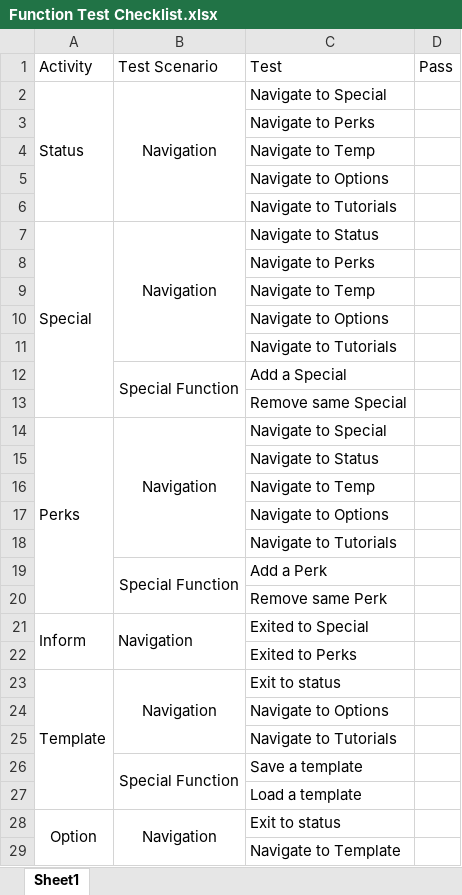
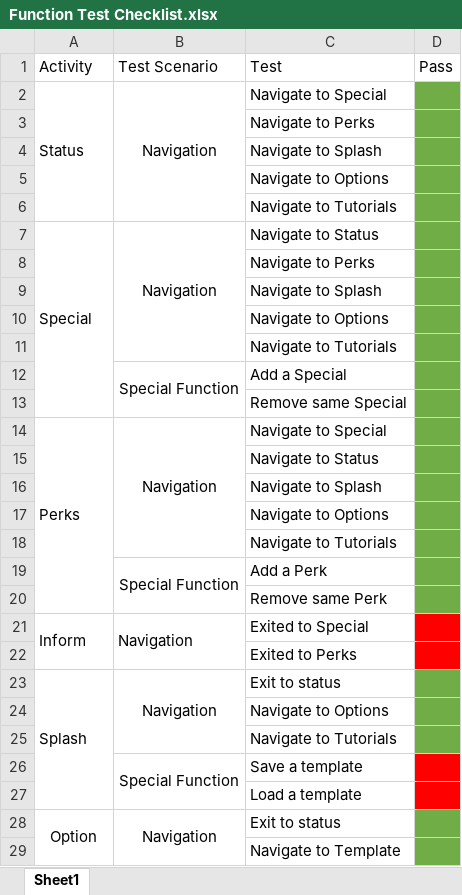
Before and after one commit to mellyonz/InteractiveMediaProject, an Excel workbook: Project Testing Plan/Function Test Checklist.xlsx, sheet Sheet1, drawn as a sheet; only a part is shown; values as stored, in another font and other column widths than the file's, no borders; the diff covers the shown part only; the diff names each change by its address in the sheet, - before the commit and + after, or states it on an @@ line.

```diff
--- a/Project Testing Plan/Function Test Checklist.xlsx (sheet Sheet1)
+++ b/Project Testing Plan/Function Test Checklist.xlsx (sheet Sheet1)
-D2:D20 fill: none
+D2:D20 fill: #70AD47
-C4: Navigate to Temp
+C4: Navigate to Splash
-C9: Navigate to Temp
+C9: Navigate to Splash
-C16: Navigate to Temp
+C16: Navigate to Splash
-D21:D22 fill: none
+D21:D22 fill: #FF0000
-A23: Template
+A23: Splash
-D23:D25 fill: none
+D23:D25 fill: #70AD47
-D26:D27 fill: none
+D26:D27 fill: #FF0000
-D28:D29 fill: none
+D28:D29 fill: #70AD47
```
Also changed, not shown: cell formats elsewhere in this sheet, 19 other files.
